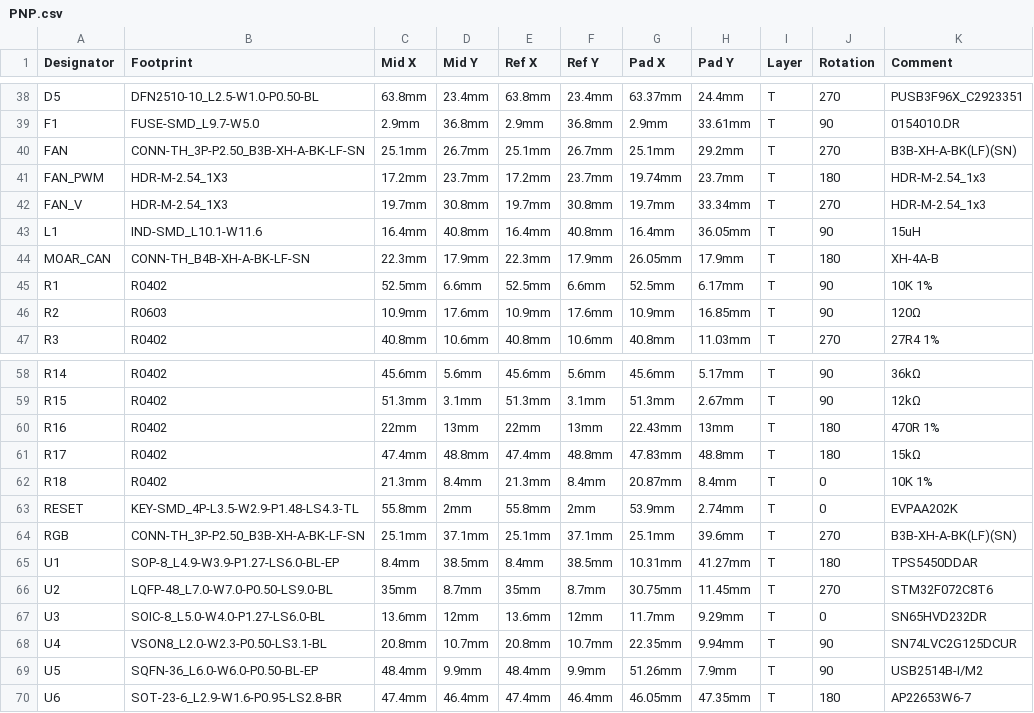
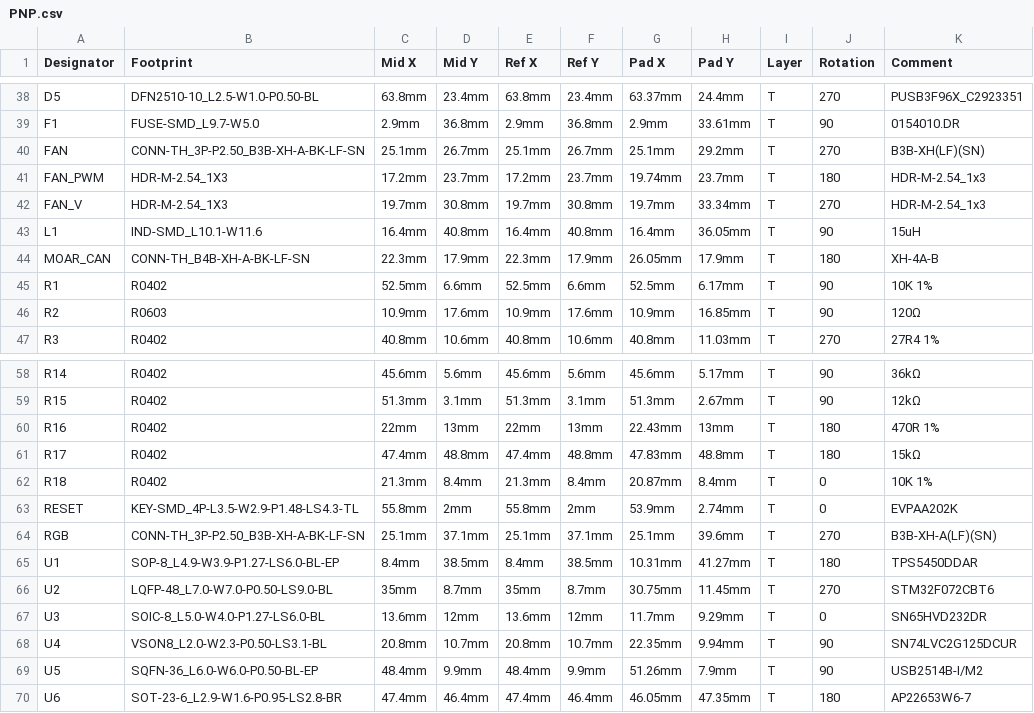
Before and after one commit to xbst/ToqueCAN, a CSV file: Gerbers/ToqueCAN/PNP.csv, drawn as a sheet; only a part is shown, gaps mark what is left out; the diff names each change by its address in the sheet, - before the commit and + after, or states it on an @@ line.

```diff
--- a/Gerbers/ToqueCAN/PNP.csv
+++ b/Gerbers/ToqueCAN/PNP.csv
-K40 (Comment): B3B-XH-A-BK(LF)(SN)
+K40 (Comment): B3B-XH(LF)(SN)
-K64 (Comment): B3B-XH-A-BK(LF)(SN)
+K64 (Comment): B3B-XH-A(LF)(SN)
-K66 (Comment): STM32F072C8T6
+K66 (Comment): STM32F072CBT6
```
Also changed, not shown: Gerbers/ToqueCAN/BOM.csv.
